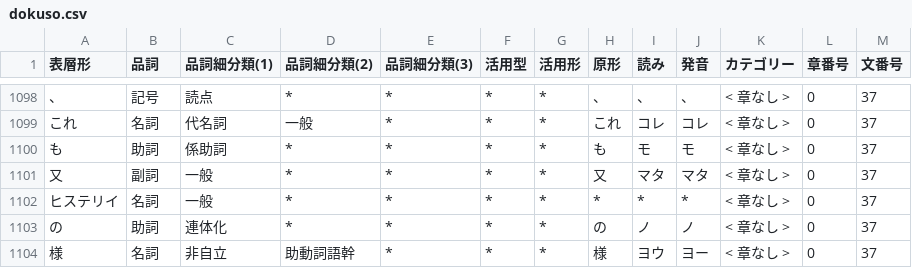
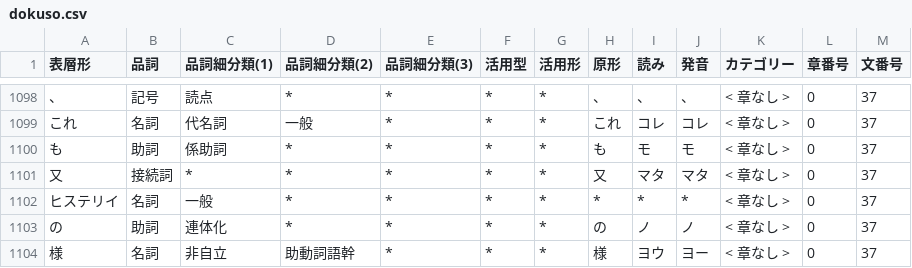
Before and after one commit to takeYY/Gitai, a CSV file: csv/mecab_with_category/dokuso.csv, drawn as a sheet; only a part is shown, gaps mark what is left out.

```diff
--- a/csv/mecab_with_category/dokuso.csv
+++ b/csv/mecab_with_category/dokuso.csv
@@ -1100,3 +1100,3 @@
 も,助詞,係助詞,*,*,*,*,も,モ,モ,< 章なし >,0,37
-又,副詞,一般,*,*,*,*,又,マタ,マタ,< 章なし >,0,37
+又,接続詞,*,*,*,*,*,又,マタ,マタ,< 章なし >,0,37
 ヒステリイ,名詞,一般,*,*,*,*,*,*,*,< 章なし >,0,37
```
Also changed, not shown: csv/mecab_with_category/fukumenno_butosha.csv, csv/mecab_with_category/osei_tojo.csv, 8 other files.
